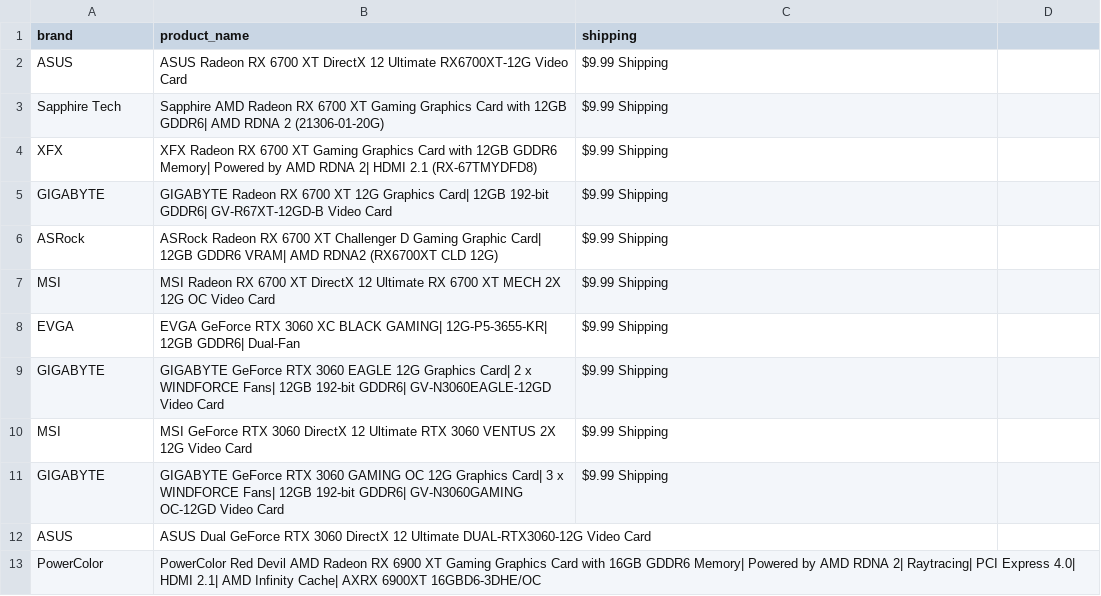
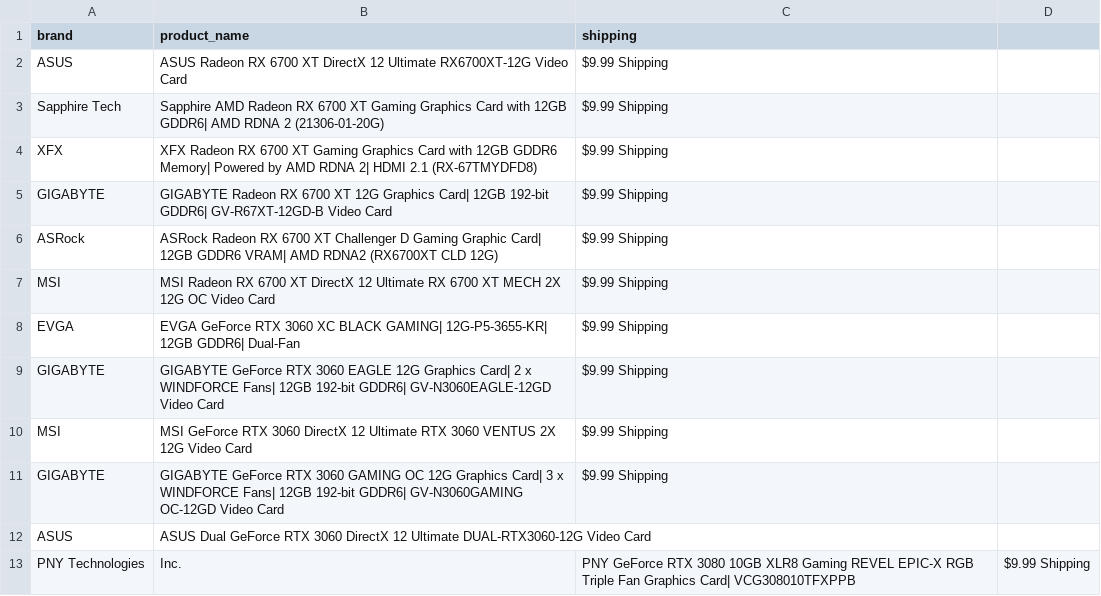
Before and after one commit to edwsqa/Crawler, a CSV file: files/products2.csv, drawn as a sheet; removed rows and columns are numbered as before the commit, all else as after; the diff names each change by its address in the sheet, - before the commit and + after, or states it on an @@ line.

```diff
--- a/files/products2.csv
+++ b/files/products2.csv
-row 13: PowerColor | PowerColor Red Devil AMD Radeon RX 6900 XT Gaming Graphics Card with 16GB GDDR6 Memory| Powered by AMD RDNA 2| Raytracing| PCI Express 4.0| HDMI 2.1| AMD Infinity Cache| AXRX 6900XT 16GBD6-3DHE/OC
+row 13: PNY Technologies | Inc. | PNY GeForce RTX 3080 10GB XLR8 Gaming REVEL EPIC-X RGB Triple Fan Graphics Card| VCG308010TFXPPB | $9.99 Shipping
```
Also changed, not shown: files/WeatherKajaani.csv, files/WeatherOulu.csv.
